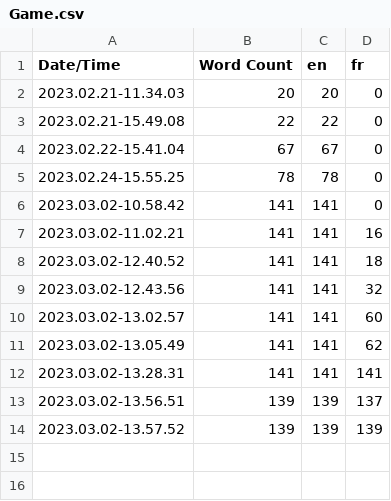
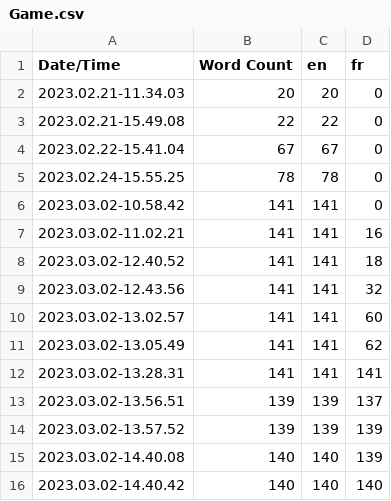
Before and after one commit to MrFahreneit/Workshop3985, a CSV file: Content/Localization/Game/Game.csv, drawn as a sheet; the diff names each change by its address in the sheet, - before the commit and + after, or states it on an @@ line.

```diff
--- a/Content/Localization/Game/Game.csv
+++ b/Content/Localization/Game/Game.csv
+row 15: 2023.03.02-14.40.08 | 140 | 140 | 139
+row 16: 2023.03.02-14.40.42 | 140 | 140 | 140
```
Also changed, not shown: 6 other files.
